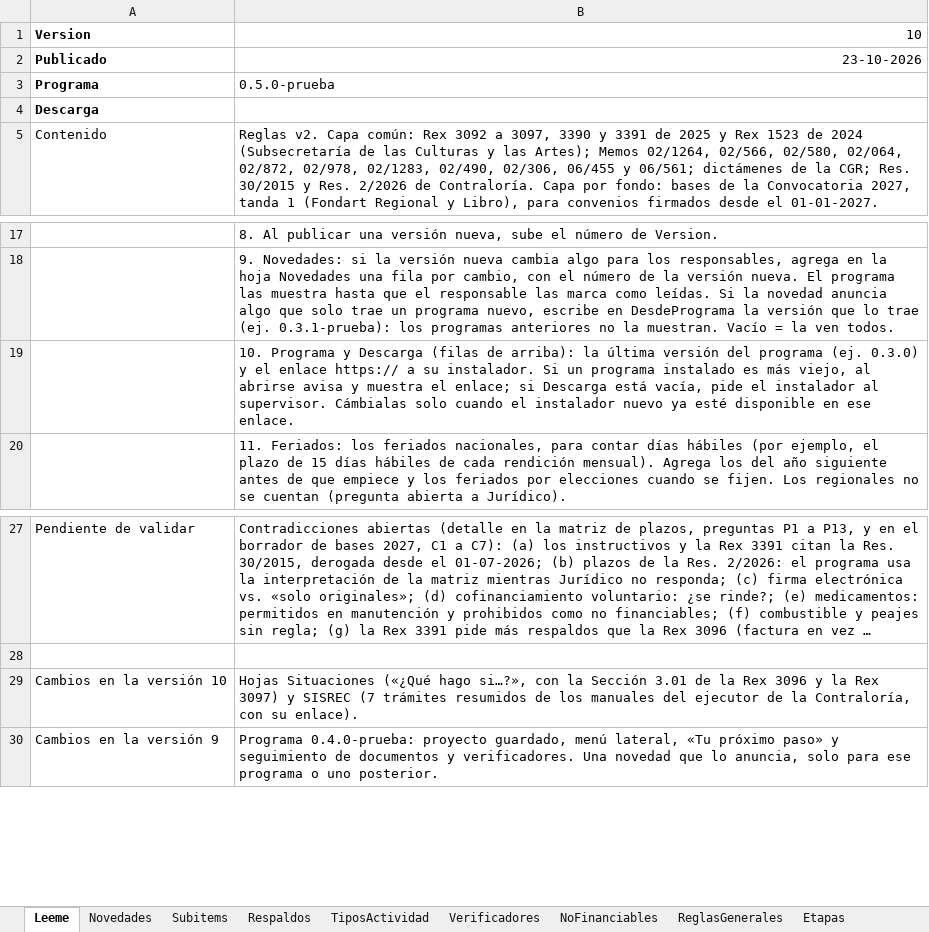
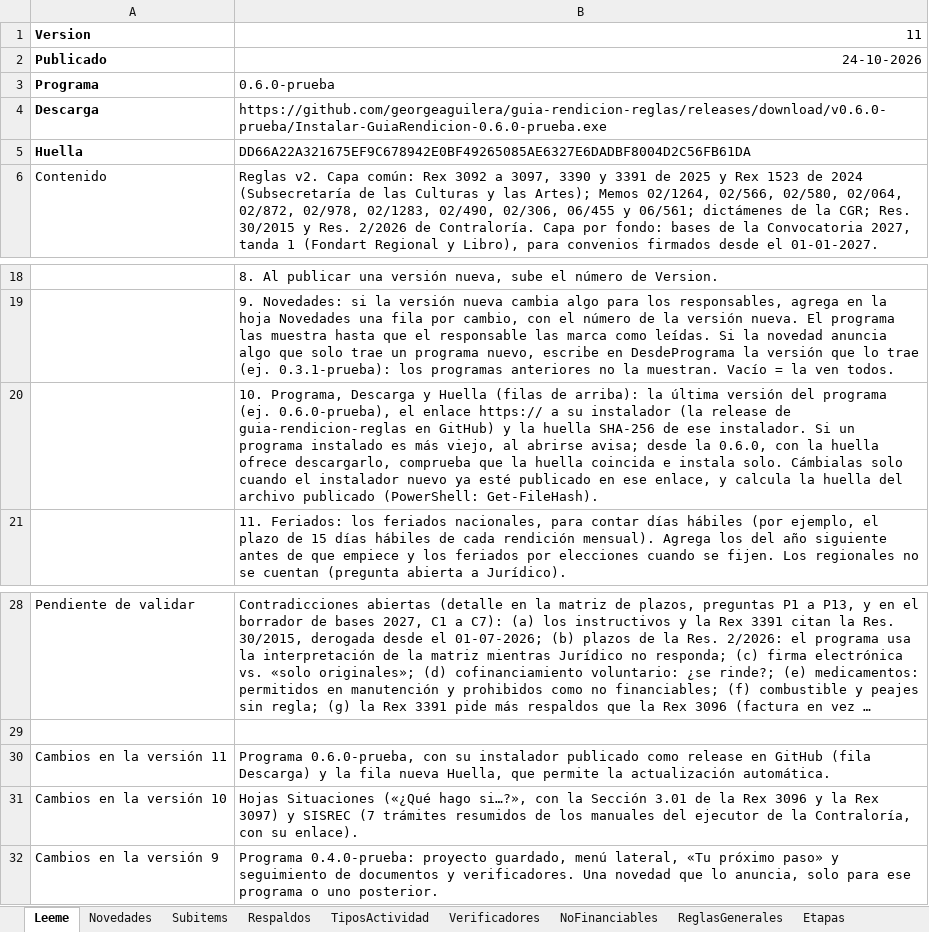
Before and after one commit to georgeaguilera/guia-rendicion-reglas, an Excel workbook: reglas.xlsx, sheet Leeme, drawn as a sheet; only a part is shown, gaps mark what is left out; long unchanged cells end in …; values as stored, in another font and other column widths than the file's, no borders; addresses are those after the commit; the diff names each change by its address in the sheet, - before the commit and + after, or states it on an @@ line.

Commit message:
Reglas v11: programa 0.6.0-prueba con descarga y huella (actualización automática)

```diff
--- a/reglas.xlsx (sheet Leeme)
+++ b/reglas.xlsx (sheet Leeme)
-B1: 10
+B1: 11
-B2: 23-10-2026
+B2: 24-10-2026
-B3: 0.5.0-prueba
+B3: 0.6.0-prueba
-B4: (empty)
+B4: https://github.com/georgeaguilera/guia-rendicion-reglas/releases/download/v0.6.0-prueba/Instalar-GuiaRendicion-0.6.0-prueba.exe
+row 5: Huella | DD66A22A321675EF9C678942E0BF49265085AE6327E6DADBF8004D2C56FB61DA
-B20: 10. Programa y Descarga (filas de arriba): la última versión del programa (ej. 0.3.0) y el enlace https:// a su instalador. Si un programa instalado es más viejo, al abrirse avisa y muestra el enlace; si Descarga está vacía, pide el instalador al supervisor. Cámbialas solo cuando el instalador nuevo ya esté disponible en ese enlace.
+B20: 10. Programa, Descarga y Huella (filas de arriba): la última versión del programa (ej. 0.6.0-prueba), el enlace https:// a su instalador (la release de guia-rendicion-reglas en GitHub) y la huella SHA-256 de ese instalador. Si un programa instalado es más viejo, al abrirse avisa; desde la 0.6.0, con la huella ofrece descargarlo, comprueba que la huella coincida e instala solo. Cámbialas solo cuando el instalador nuevo ya esté publicado en ese enlace, y calcula la huella del archivo publicado (PowerShell: Get-FileHash).
+row 30: Cambios en la versión 11 | Programa 0.6.0-prueba, con su instalador publicado como release en GitHub (fila Descarga) y la fila nueva Huella, que permite la actualización automática.
```
Also changed, not shown: sheet Novedades.
